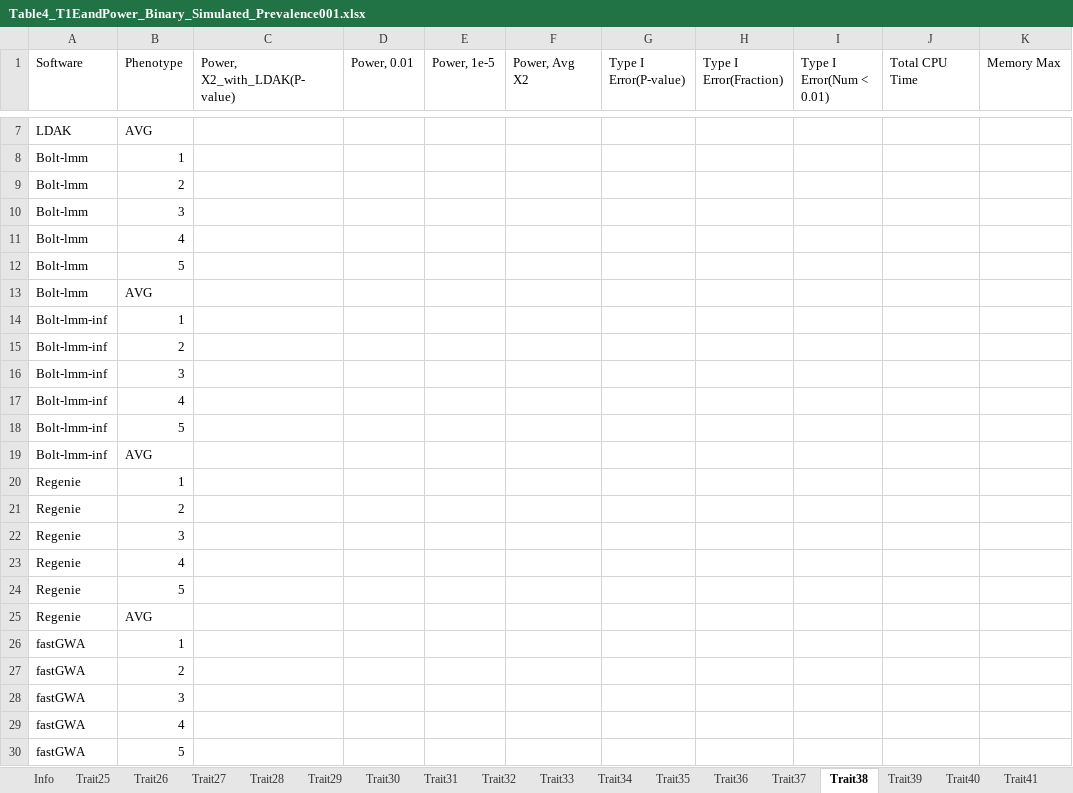
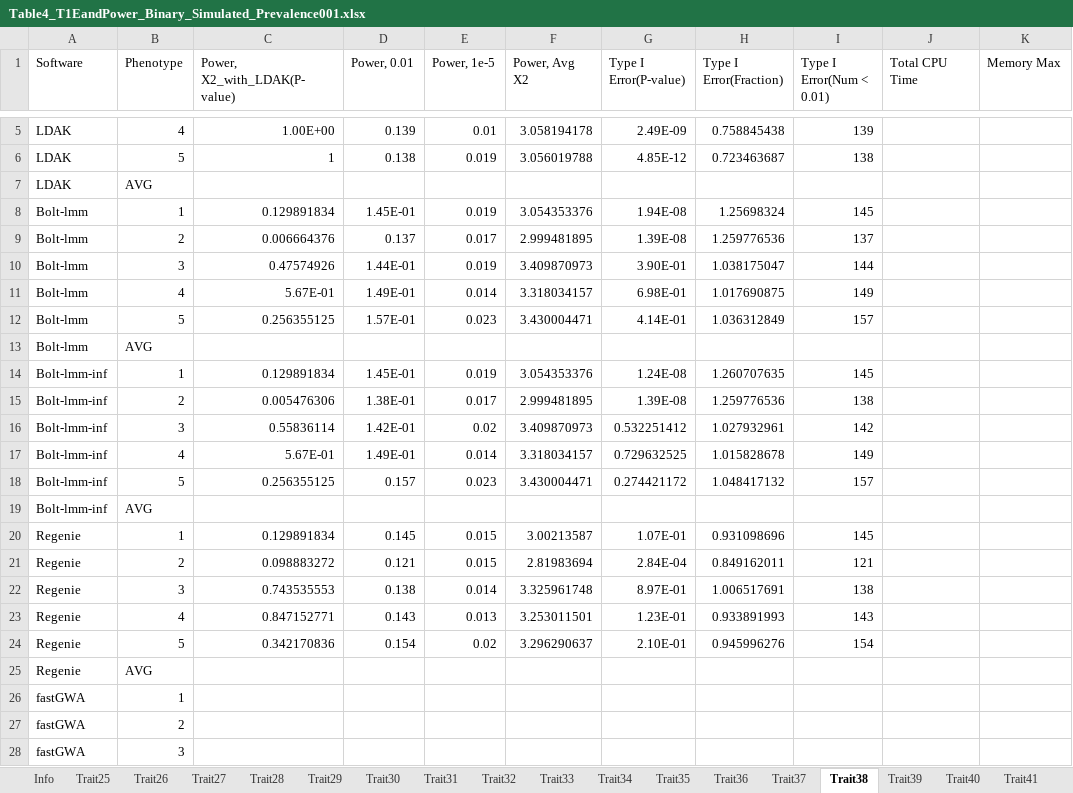
Before and after one commit to KirakiraZLY/An-evaluation-of-software-for-performing-GWAS-mixed-model-association-analysis, an Excel workbook: Tables/Table4_T1EandPower_Binary_Simulated_Prevalence001.xlsx, sheet Trait38, drawn as a sheet; only a part is shown, gaps mark what is left out; the shorter side is filled out with more unchanged rows; values as stored, in another font and other column widths than the file's, no borders; removed rows and columns are numbered as before the commit, all else as after; the diff covers the shown part only; the diff names each change by its address in the sheet, - before the commit and + after, or states it on an @@ line.

```diff
--- a/Tables/Table4_T1EandPower_Binary_Simulated_Prevalence001.xlsx (sheet Trait38)
+++ b/Tables/Table4_T1EandPower_Binary_Simulated_Prevalence001.xlsx (sheet Trait38)
+row 5: LDAK | 4 | 1.00E+00 | 0.139 | 0.01 | 3.058194178 | 2.49E-09 | 0.758845438 | 139
+row 6: LDAK | 5 | 1 | 0.138 | 0.019 | 3.056019788 | 4.85E-12 | 0.723463687 | 138
-row 8: Bolt-lmm | 1
-row 9: Bolt-lmm | 2
-row 10: Bolt-lmm | 3
-row 11: Bolt-lmm | 4
-row 12: Bolt-lmm | 5
+row 8: Bolt-lmm | 1 | 0.129891834 | 1.45E-01 | 0.019 | 3.054353376 | 1.94E-08 | 1.25698324 | 145
+row 9: Bolt-lmm | 2 | 0.006664376 | 0.137 | 0.017 | 2.999481895 | 1.39E-08 | 1.259776536 | 137
+row 10: Bolt-lmm | 3 | 0.47574926 | 1.44E-01 | 0.019 | 3.409870973 | 3.90E-01 | 1.038175047 | 144
+row 11: Bolt-lmm | 4 | 5.67E-01 | 1.49E-01 | 0.014 | 3.318034157 | 6.98E-01 | 1.017690875 | 149
+row 12: Bolt-lmm | 5 | 0.256355125 | 1.57E-01 | 0.023 | 3.430004471 | 4.14E-01 | 1.036312849 | 157
-row 14: Bolt-lmm-inf | 1
-row 15: Bolt-lmm-inf | 2
-row 16: Bolt-lmm-inf | 3
-row 17: Bolt-lmm-inf | 4
-row 18: Bolt-lmm-inf | 5
+row 14: Bolt-lmm-inf | 1 | 0.129891834 | 1.45E-01 | 0.019 | 3.054353376 | 1.24E-08 | 1.260707635 | 145
+row 15: Bolt-lmm-inf | 2 | 0.005476306 | 1.38E-01 | 0.017 | 2.999481895 | 1.39E-08 | 1.259776536 | 138
+row 16: Bolt-lmm-inf | 3 | 0.55836114 | 1.42E-01 | 0.02 | 3.409870973 | 0.532251412 | 1.027932961 | 142
+row 17: Bolt-lmm-inf | 4 | 5.67E-01 | 1.49E-01 | 0.014 | 3.318034157 | 0.729632525 | 1.015828678 | 149
+row 18: Bolt-lmm-inf | 5 | 0.256355125 | 0.157 | 0.023 | 3.430004471 | 0.274421172 | 1.048417132 | 157
-row 20: Regenie | 1
-row 21: Regenie | 2
-row 22: Regenie | 3
-row 23: Regenie | 4
-row 24: Regenie | 5
+row 20: Regenie | 1 | 0.129891834 | 0.145 | 0.015 | 3.00213587 | 1.07E-01 | 0.931098696 | 145
+row 21: Regenie | 2 | 0.098883272 | 0.121 | 0.015 | 2.81983694 | 2.84E-04 | 0.849162011 | 121
+row 22: Regenie | 3 | 0.743535553 | 0.138 | 0.014 | 3.325961748 | 8.97E-01 | 1.006517691 | 138
+row 23: Regenie | 4 | 0.847152771 | 0.143 | 0.013 | 3.253011501 | 1.23E-01 | 0.933891993 | 143
+row 24: Regenie | 5 | 0.342170836 | 0.154 | 0.02 | 3.296290637 | 2.10E-01 | 0.945996276 | 154
```
Also changed, not shown: 3 added rows and 5 removed rows elsewhere in this sheet, sheet Trait40, sheet Trait39, sheet Trait41, sheet Trait42, 1 other file.
